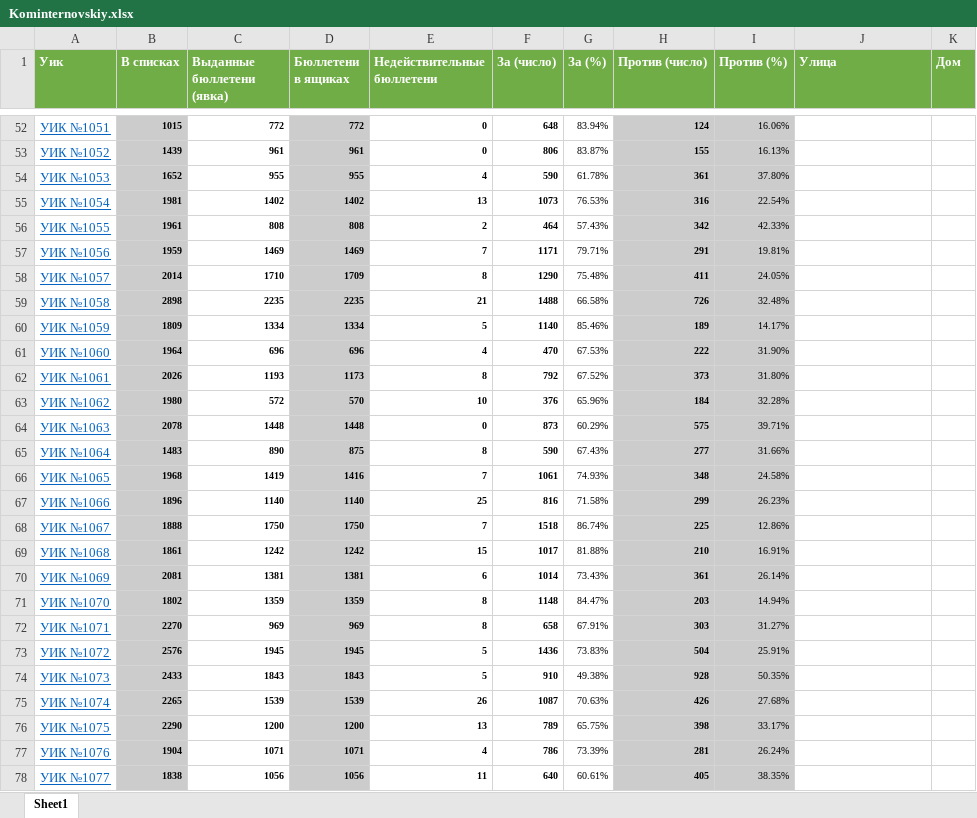
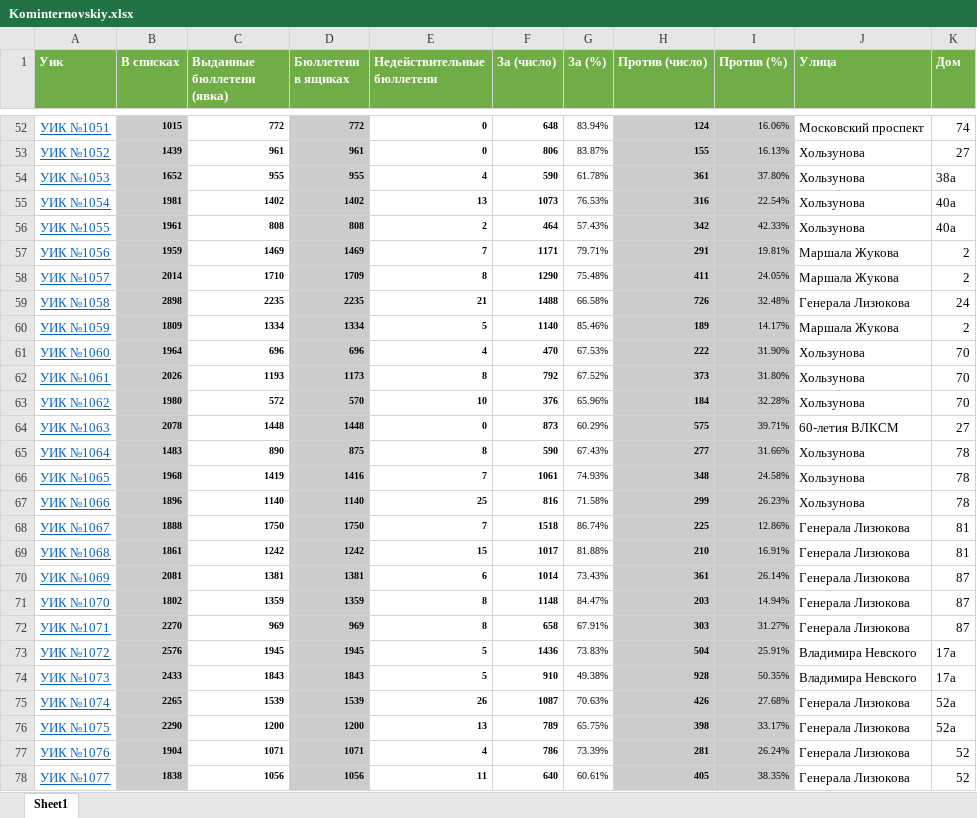
Before and after one commit to FriendlyDisaster/VoronezhPollConstitution, an Excel workbook: Kominternovskiy.xlsx, sheet Sheet1, drawn as a sheet; only a part is shown, gaps mark what is left out; values as stored, in another font and other column widths than the file's, no borders; table styles not drawn; the diff covers the shown part only; the diff names each change by its address in the sheet, - before the commit and + after, or states it on an @@ line.

```diff
--- a/Kominternovskiy.xlsx (sheet Sheet1)
+++ b/Kominternovskiy.xlsx (sheet Sheet1)
-J52 (Улица): (empty)
+J52 (Улица): Московский проспект
-K52 (Дом): (empty)
+K52 (Дом): 74
-J53:J56 (Улица): (empty)
+J53:J56 (Улица): Хользунова
-K53 (Дом): (empty)
+K53 (Дом): 27
-K54 (Дом): (empty)
+K54 (Дом): 38а
-K55:K56 (Дом): (empty)
+K55:K56 (Дом): 40а
-J57:J58 (Улица): (empty)
+J57:J58 (Улица): Маршала Жукова
-K57:K58 (Дом): (empty)
+K57:K58 (Дом): 2
-J59 (Улица): (empty)
+J59 (Улица): Генерала Лизюкова
-K59 (Дом): (empty)
+K59 (Дом): 24
-J60 (Улица): (empty)
+J60 (Улица): Маршала Жукова
-K60 (Дом): (empty)
+K60 (Дом): 2
-J61:J63 (Улица): (empty)
+J61:J63 (Улица): Хользунова
-K61:K63 (Дом): (empty)
+K61:K63 (Дом): 70
-J64 (Улица): (empty)
+J64 (Улица): 60-летия ВЛКСМ
-K64 (Дом): (empty)
+K64 (Дом): 27
-J65:J67 (Улица): (empty)
+J65:J67 (Улица): Хользунова
-K65:K67 (Дом): (empty)
+K65:K67 (Дом): 78
-J68:J72 (Улица): (empty)
+J68:J72 (Улица): Генерала Лизюкова
-K68:K69 (Дом): (empty)
+K68:K69 (Дом): 81
-K70:K72 (Дом): (empty)
+K70:K72 (Дом): 87
-J73:J74 (Улица): (empty)
+J73:J74 (Улица): Владимира Невского
-K73:K74 (Дом): (empty)
+K73:K74 (Дом): 17а
-J75:J78 (Улица): (empty)
+J75:J78 (Улица): Генерала Лизюкова
-K75:K76 (Дом): (empty)
+K75:K76 (Дом): 52а
-K77:K78 (Дом): (empty)
+K77:K78 (Дом): 52
```
Also changed, not shown: 197 edited cells elsewhere in this sheet.
